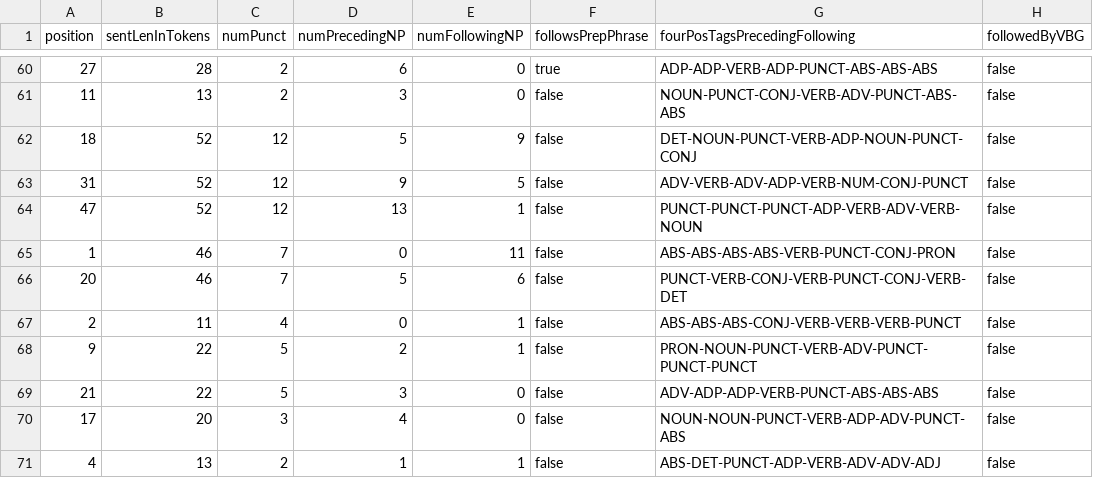
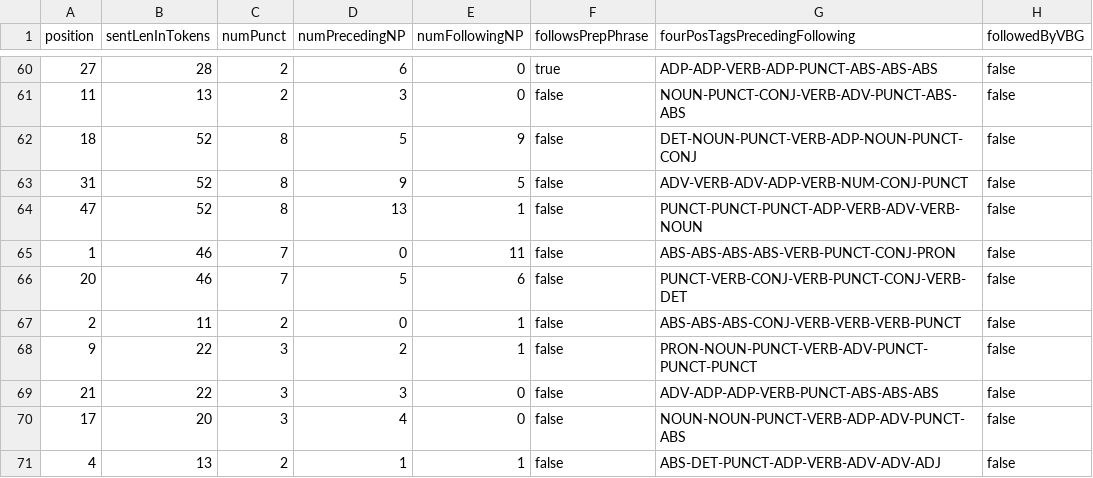
Before and after one commit to micophilip/feature-extractor, a CSV file: src/main/resources/input/output.csv, drawn as a sheet; only a part is shown, gaps mark what is left out; the diff covers the shown part only; the diff names each change by its address in the sheet, - before the commit and + after, or states it on an @@ line.

```diff
--- a/src/main/resources/input/output.csv
+++ b/src/main/resources/input/output.csv
-C62:C64 (numPunct): 12
+C62:C64 (numPunct): 8
-C67 (numPunct): 4
+C67 (numPunct): 2
-C68:C69 (numPunct): 5
+C68:C69 (numPunct): 3
```
Also changed, not shown: 165 edited cells elsewhere in this file.
